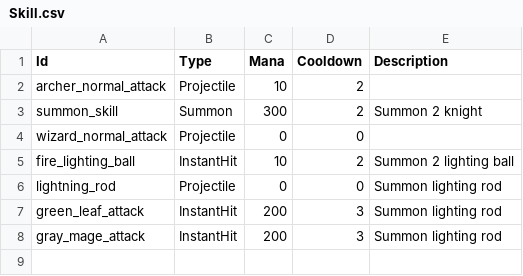
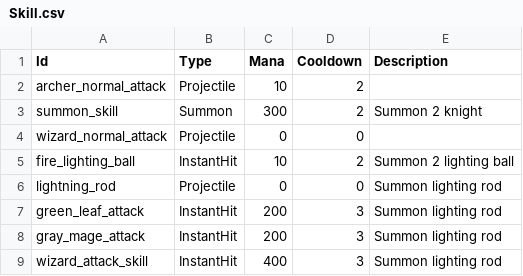
Before and after one commit to CapstoneProjectCastleDefense/GrowCastle, a CSV file: Assets/Resources/BlueprintData/Skill.csv, drawn as a sheet.

Commit message:
update wizard skill

```diff
--- a/Assets/Resources/BlueprintData/Skill.csv
+++ b/Assets/Resources/BlueprintData/Skill.csv
@@ -8 +8,2 @@ green_leaf_attack,InstantHit,200,3, Summon lighting rod
 gray_mage_attack,InstantHit,200,3, Summon lighting rod
+wizard_attack_skill,InstantHit,400,3, Summon lighting rod
```
Also changed, not shown: Assets/Resources/BlueprintData/Hero.csv, 4 other files.
